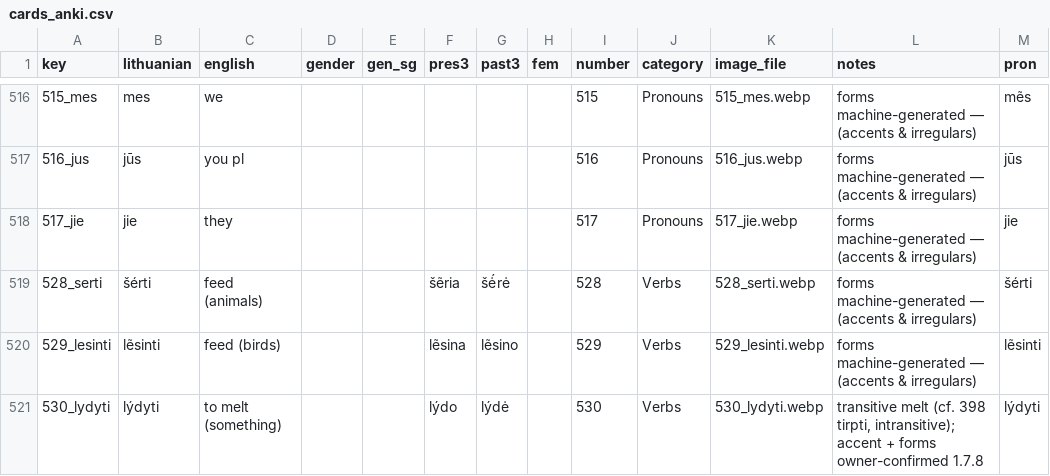
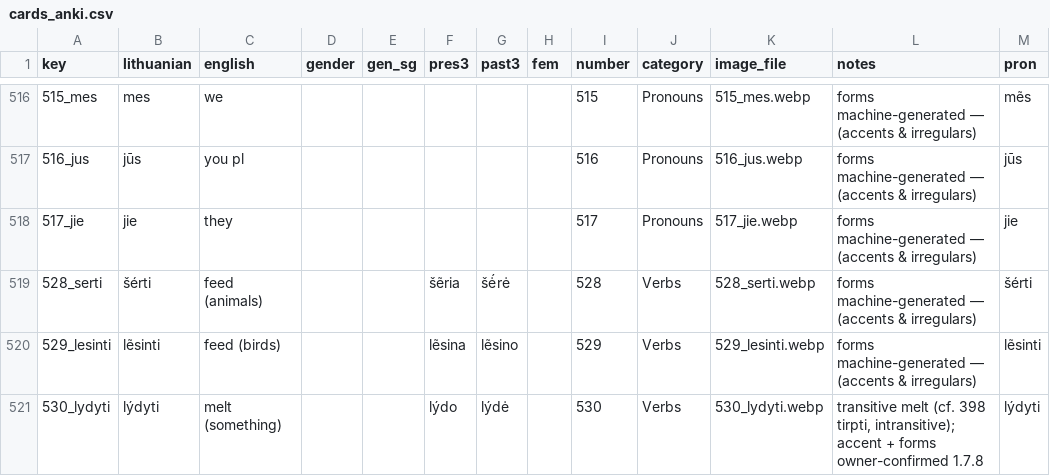
Before and after one commit to dainius-sileika/Lithuanian_Flashcards, a CSV file: cards_anki.csv, drawn as a sheet; only a part is shown, gaps mark what is left out; the diff names each change by its address in the sheet, - before the commit and + after, or states it on an @@ line.

Commit message:
Housekeeping: align 530 lydyti gloss with the deck's verb convention (no 'to ' prefix); add ANKIWEB_DESCRIPTION.md (published deck listing text, updated for the 520-card beta)

```diff
--- a/cards_anki.csv
+++ b/cards_anki.csv
-C521 (english): to melt (something)
+C521 (english): melt (something)
```
Also changed, not shown: 1 other file.
